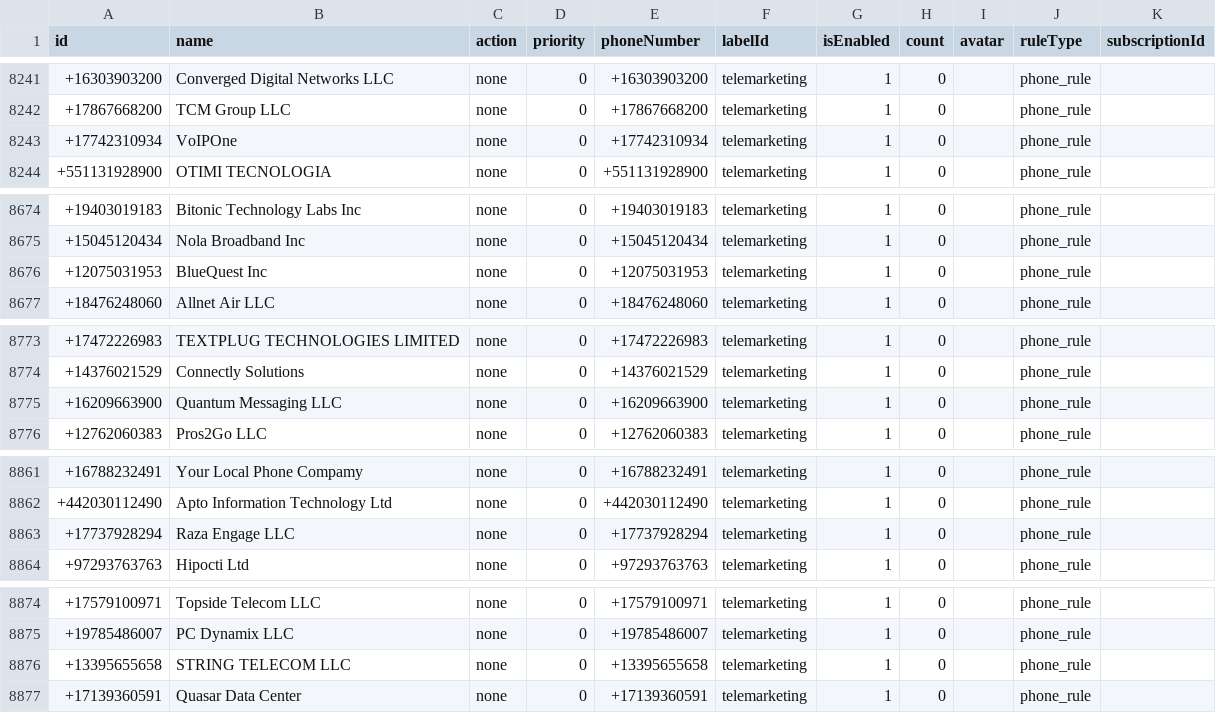
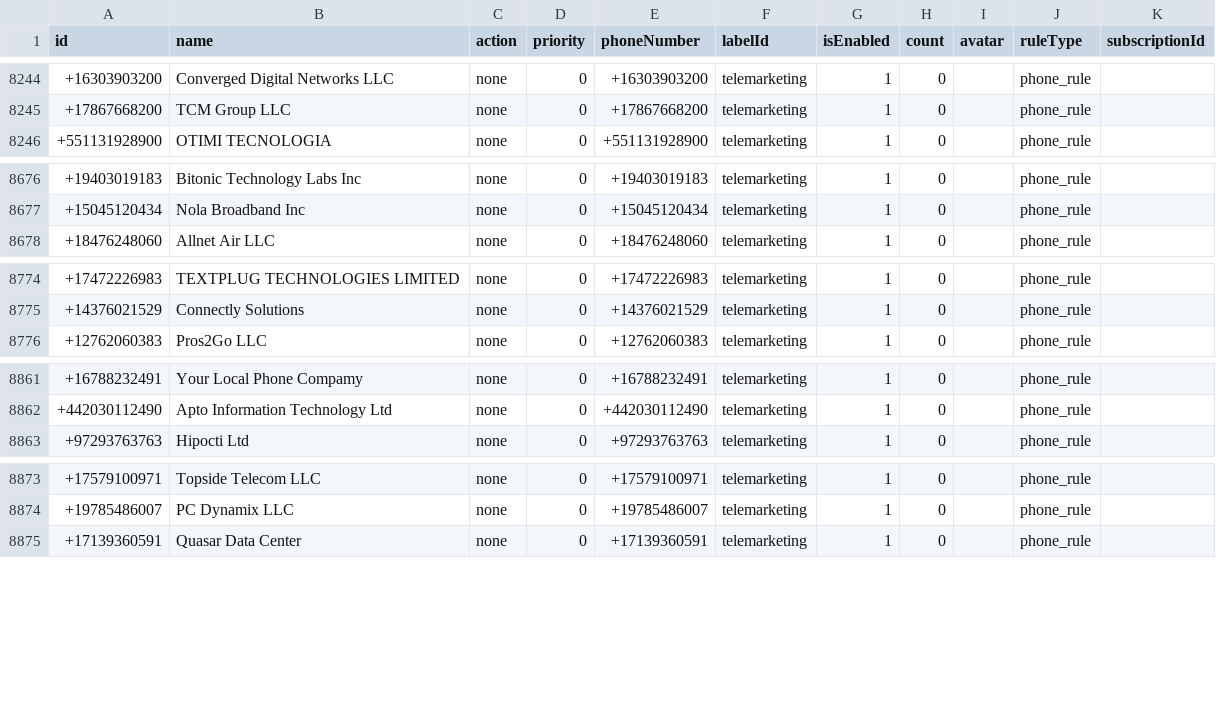
Before and after one commit to choicenew/yourcallrule, a CSV file: US/fcc_processed_data.csv, drawn as a sheet; only a part is shown, gaps mark what is left out; removed rows and columns are numbered as before the commit, all else as after; the diff covers the shown part only; the diff names each change by its address in the sheet, - before the commit and + after, or states it on an @@ line.

```diff
--- a/US/fcc_processed_data.csv
+++ b/US/fcc_processed_data.csv
-row 8243: +17742310934 | VoIPOne | none | 0 | +17742310934 | telemarketing | 1 | 0 |  | phone_rule
-row 8676: +12075031953 | BlueQuest Inc | none | 0 | +12075031953 | telemarketing | 1 | 0 |  | phone_rule
-row 8775: +16209663900 | Quantum Messaging LLC | none | 0 | +16209663900 | telemarketing | 1 | 0 |  | phone_rule
-row 8863: +17737928294 | Raza Engage LLC | none | 0 | +17737928294 | telemarketing | 1 | 0 |  | phone_rule
-row 8876: +13395655658 | STRING TELECOM LLC | none | 0 | +13395655658 | telemarketing | 1 | 0 |  | phone_rule
```
Also changed, not shown: 8 added rows, 5 removed rows and 4 edited cells elsewhere in this file.
